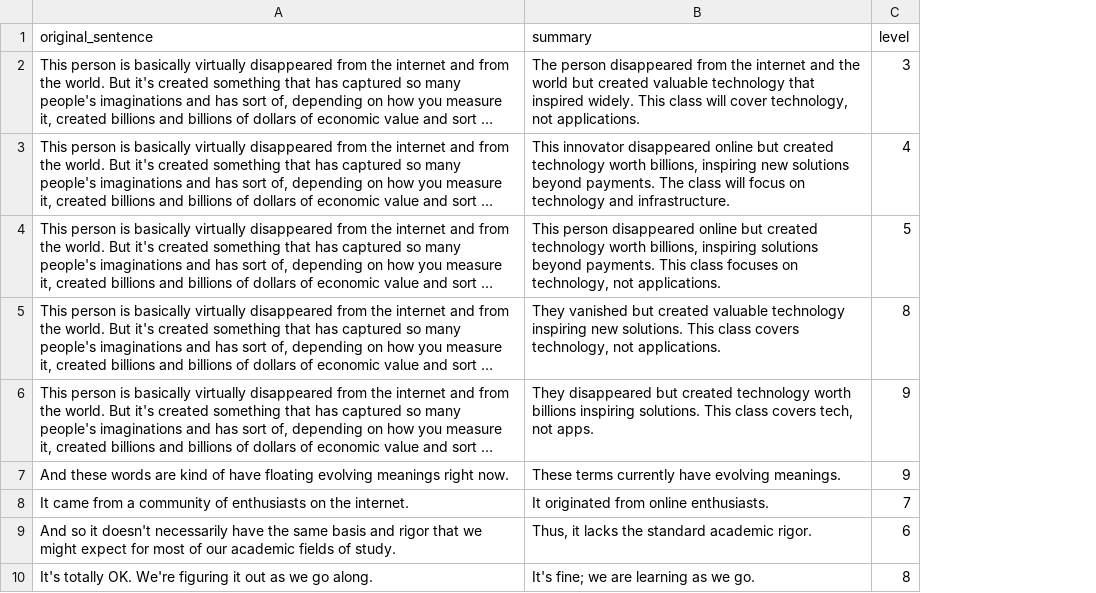
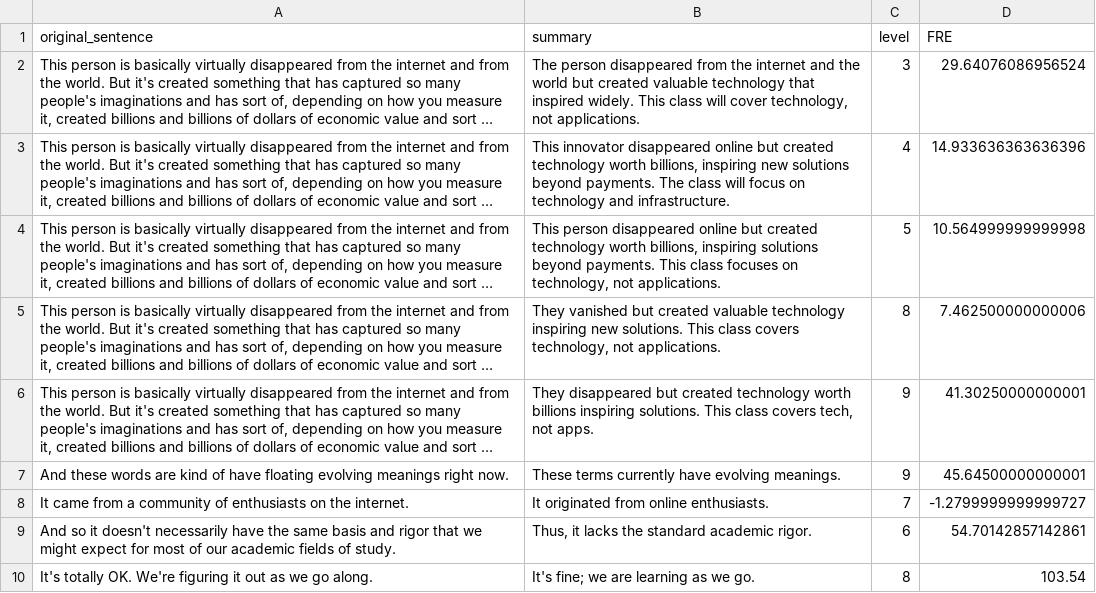
Before and after one commit to AlvinJ404/DHHCaption, a CSV file: by_sentence_summary/6_sentence_summary/6_sentence_summary.csv, drawn as a sheet; only a part is shown; long unchanged cells end in …; the diff names each change by its address in the sheet, - before the commit and + after, or states it on an @@ line.

```diff
--- a/by_sentence_summary/6_sentence_summary/6_sentence_summary.csv
+++ b/by_sentence_summary/6_sentence_summary/6_sentence_summary.csv
+column D (FRE), rows 2-10: 29.64076086956524 | 14.933636363636396 | 10.564999999999998 | 7.462500000000006 | 41.30250000000001 | 45.64500000000001 | -1.2799999999999727 | 54.70142857142861 | 103.54
```
Also changed, not shown: by_sentence_summary/4_sentence_summary/4_sentence_summary.csv, by_sentence_summary/5_sentence_summary/5_sentence_summary.csv, 10 other files.
